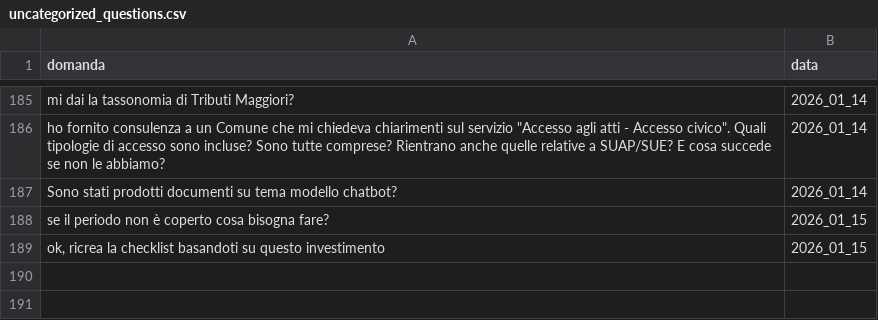
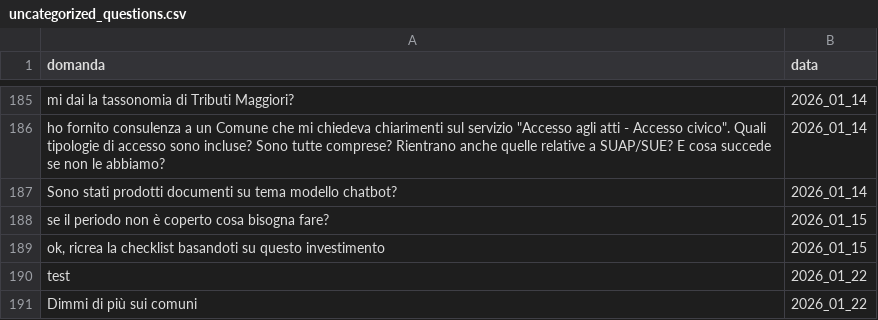
Before and after one commit to teamdigitale/teseo-data, a CSV file: data/uncategorized_questions.csv, drawn as a sheet; only a part is shown, gaps mark what is left out.

```diff
--- a/data/uncategorized_questions.csv
+++ b/data/uncategorized_questions.csv
@@ -190 +190,3 @@ se il periodo non è coperto cosa bisogna fare?,2026_01_15
 "ok, ricrea la checklist basandoti su questo investimento",2026_01_15
+test,2026_01_22
+Dimmi di più sui comuni,2026_01_22
```
Also changed, not shown: data/categories_stats.csv, data/exp/categories_stats.csv, 4 other files.
